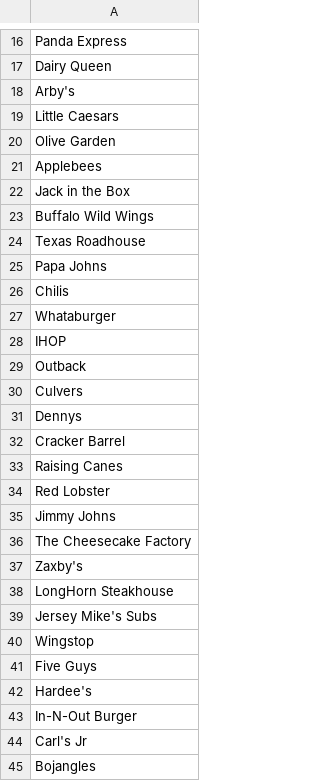
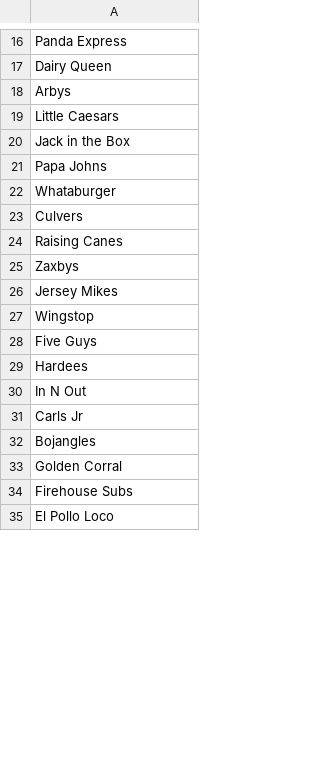
Before and after one commit to LexiCrush/database-preprocessing, a CSV file: nounbanks/FAST_FOOD.csv, drawn as a sheet; only a part is shown, gaps mark what is left out; the shorter side is filled out with more unchanged rows; the diff covers the shown part only.

```diff
--- a/nounbanks/FAST_FOOD.csv
+++ b/nounbanks/FAST_FOOD.csv
@@ -17,29 +17,16 @@ Panda Express
 Dairy Queen
-Arby's
+Arbys
 Little Caesars
-Olive Garden
-Applebees
 Jack in the Box
-Buffalo Wild Wings
-Texas Roadhouse
 Papa Johns
-Chilis
 Whataburger
-IHOP
-Outback
 Culvers
-Dennys
-Cracker Barrel
 Raising Canes
-Red Lobster
-Jimmy Johns
-The Cheesecake Factory
-Zaxby's
-LongHorn Steakhouse
-Jersey Mike's Subs
+Zaxbys
+Jersey Mikes
 Wingstop
 Five Guys
-Hardee's
-In-N-Out Burger
-Carl's Jr
+Hardees
+In N Out
+Carls Jr
 Bojangles
```
Also changed, not shown: 138 removed rows and 29 edited cells elsewhere in this file, nounbanks/CAR_MANUFACTURERS.csv, nounbanks/FRUITS.csv, 45 other files.
